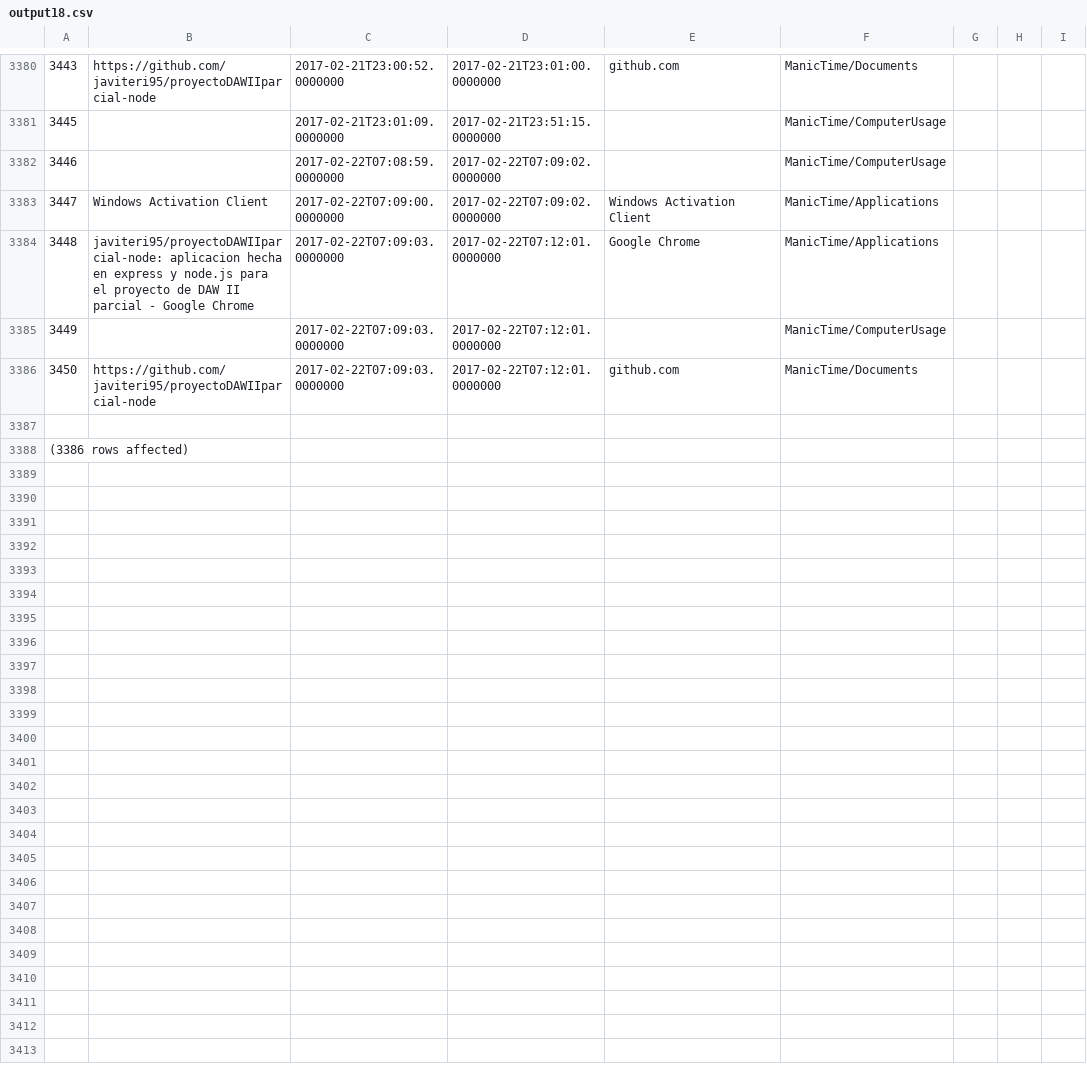
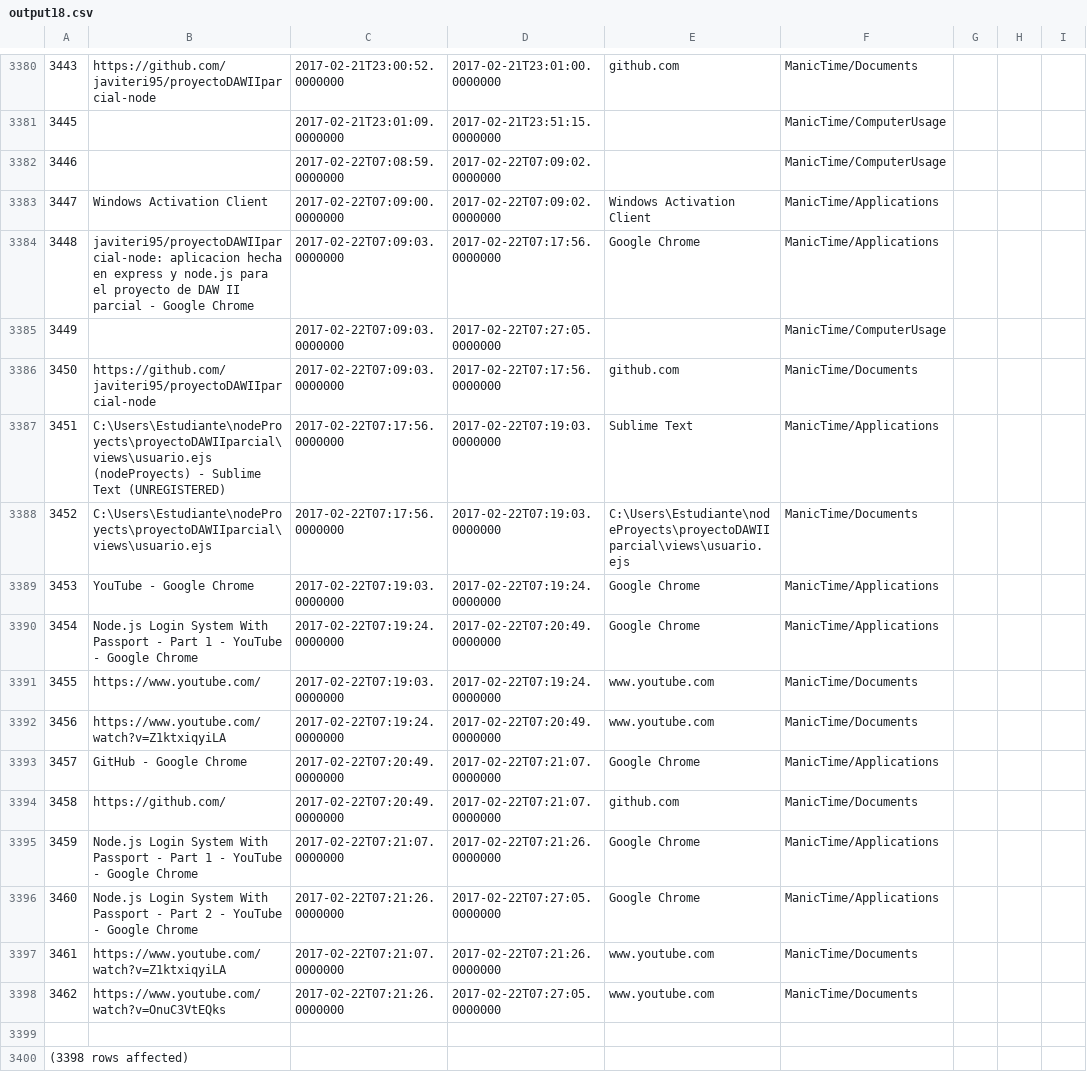
Before and after one commit to LeoEras/MTB, a CSV file: output18.csv, drawn as a sheet; only a part is shown, gaps mark what is left out; addresses are those after the commit; the diff names each change by its address in the sheet, - before the commit and + after, or states it on an @@ line.

Commit message:
Update

```diff
--- a/output18.csv
+++ b/output18.csv
-D3384: 2017-02-22T07:12:01.0000000
+D3384: 2017-02-22T07:17:56.0000000
-D3385: 2017-02-22T07:12:01.0000000
+D3385: 2017-02-22T07:27:05.0000000
-D3386: 2017-02-22T07:12:01.0000000
+D3386: 2017-02-22T07:17:56.0000000
+row 3387: 3451 | C:\Users\Estudiante\nodeProyects\proyectoDAWIIparcial\views\usuario.ejs (nodeProyects) - Sublime Text (UNREGISTERED) | 2017-02-22T07:17:56.0000000 | 2017-02-22T07:19:03.0000000 | Sublime Text | ManicTime/Applications
+row 3388: 3452 | C:\Users\Estudiante\nodeProyects\proyectoDAWIIparcial\views\usuario.ejs | 2017-02-22T07:17:56.0000000 | 2017-02-22T07:19:03.0000000 | C:\Users\Estudiante\nodeProyects\proyectoDAWIIparcial\views\usuario.ejs | ManicTime/Documents
+row 3389: 3453 | YouTube - Google Chrome | 2017-02-22T07:19:03.0000000 | 2017-02-22T07:19:24.0000000 | Google Chrome | ManicTime/Applications
+row 3390: 3454 | Node.js Login System With Passport - Part 1 - YouTube - Google Chrome | 2017-02-22T07:19:24.0000000 | 2017-02-22T07:20:49.0000000 | Google Chrome | ManicTime/Applications
+row 3391: 3455 | https://www.youtube.com/ | 2017-02-22T07:19:03.0000000 | 2017-02-22T07:19:24.0000000 | www.youtube.com | ManicTime/Documents
+row 3392: 3456 | https://www.youtube.com/watch?v=Z1ktxiqyiLA | 2017-02-22T07:19:24.0000000 | 2017-02-22T07:20:49.0000000 | www.youtube.com | ManicTime/Documents
+row 3393: 3457 | GitHub - Google Chrome | 2017-02-22T07:20:49.0000000 | 2017-02-22T07:21:07.0000000 | Google Chrome | ManicTime/Applications
+row 3394: 3458 | https://github.com/ | 2017-02-22T07:20:49.0000000 | 2017-02-22T07:21:07.0000000 | github.com | ManicTime/Documents
+row 3395: 3459 | Node.js Login System With Passport - Part 1 - YouTube - Google Chrome | 2017-02-22T07:21:07.0000000 | 2017-02-22T07:21:26.0000000 | Google Chrome | ManicTime/Applications
+row 3396: 3460 | Node.js Login System With Passport - Part 2 - YouTube - Google Chrome | 2017-02-22T07:21:26.0000000 | 2017-02-22T07:27:05.0000000 | Google Chrome | ManicTime/Applications
+row 3397: 3461 | https://www.youtube.com/watch?v=Z1ktxiqyiLA | 2017-02-22T07:21:07.0000000 | 2017-02-22T07:21:26.0000000 | www.youtube.com | ManicTime/Documents
+row 3398: 3462 | https://www.youtube.com/watch?v=OnuC3VtEQks | 2017-02-22T07:21:26.0000000 | 2017-02-22T07:27:05.0000000 | www.youtube.com | ManicTime/Documents
@@ column A renumbered from row 3400 down @@
```
